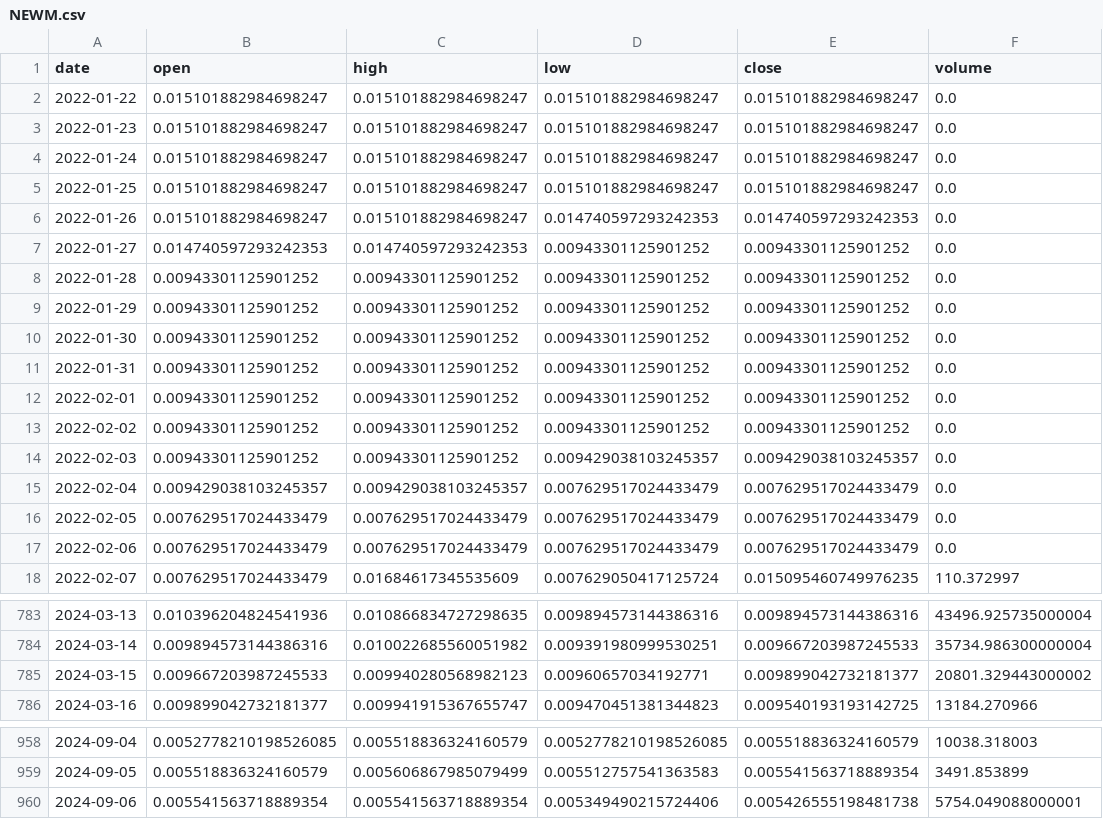
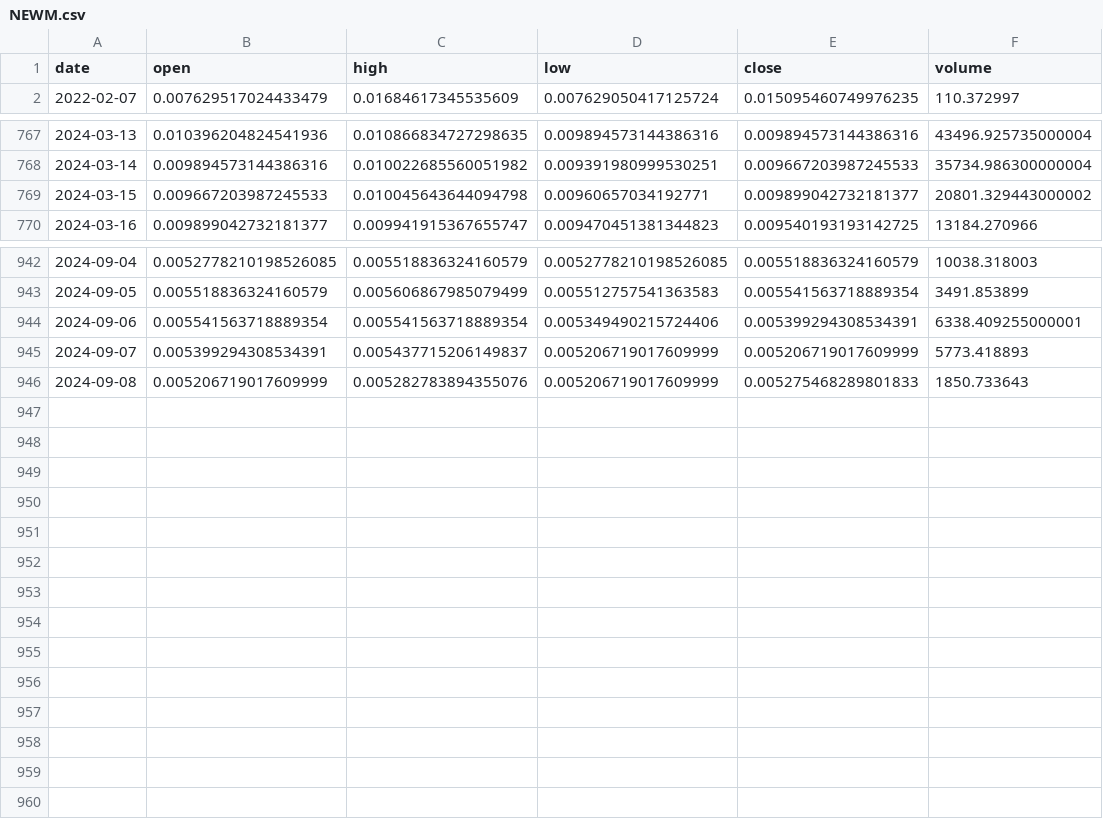
Before and after one commit to Sapient-Predictive-Analytics/dataportal, a CSV file: tokens/NEWM.csv, drawn as a sheet; only a part is shown, gaps mark what is left out.

```diff
--- a/tokens/NEWM.csv
+++ b/tokens/NEWM.csv
@@ -1,18 +1,2 @@
 date,open,high,low,close,volume
-2022-01-22,0.015101882984698247,0.015101882984698247,0.015101882984698247,0.015101882984698247,0.0
-2022-01-23,0.015101882984698247,0.015101882984698247,0.015101882984698247,0.015101882984698247,0.0
-2022-01-24,0.015101882984698247,0.015101882984698247,0.015101882984698247,0.015101882984698247,0.0
-2022-01-25,0.015101882984698247,0.015101882984698247,0.015101882984698247,0.015101882984698247,0.0
-2022-01-26,0.015101882984698247,0.015101882984698247,0.014740597293242353,0.014740597293242353,0.0
-2022-01-27,0.014740597293242353,0.014740597293242353,0.00943301125901252,0.00943301125901252,0.0
-2022-01-28,0.00943301125901252,0.00943301125901252,0.00943301125901252,0.00943301125901252,0.0
-2022-01-29,0.00943301125901252,0.00943301125901252,0.00943301125901252,0.00943301125901252,0.0
-2022-01-30,0.00943301125901252,0.00943301125901252,0.00943301125901252,0.00943301125901252,0.0
-2022-01-31,0.00943301125901252,0.00943301125901252,0.00943301125901252,0.00943301125901252,0.0
-2022-02-01,0.00943301125901252,0.00943301125901252,0.00943301125901252,0.00943301125901252,0.0
-2022-02-02,0.00943301125901252,0.00943301125901252,0.00943301125901252,0.00943301125901252,0.0
-2022-02-03,0.00943301125901252,0.00943301125901252,0.009429038103245357,0.009429038103245357,0.0
-2022-02-04,0.009429038103245357,0.009429038103245357,0.007629517024433479,0.007629517024433479,0.0
-2022-02-05,0.007629517024433479,0.007629517024433479,0.007629517024433479,0.007629517024433479,0.0
-2022-02-06,0.007629517024433479,0.007629517024433479,0.007629517024433479,0.007629517024433479,0.0
 2022-02-07,0.007629517024433479,0.01684617345535609,0.007629050417125724,0.015095460749976235,110.372997
@@ -784,3 +768,3 @@ date,open,high,low,close,volume
 2024-03-14,0.009894573144386316,0.010022685560051982,0.009391980999530251,0.009667203987245533,35734.986300000004
-2024-03-15,0.009667203987245533,0.009940280568982123,0.00960657034192771,0.009899042732181377,20801.329443000002
+2024-03-15,0.009667203987245533,0.010045643644094798,0.00960657034192771,0.009899042732181377,20801.329443000002
 2024-03-16,0.009899042732181377,0.009941915367655747,0.009470451381344823,0.009540193193142725,13184.270966
@@ -959,2 +943,4 @@ date,open,high,low,close,volume
 2024-09-05,0.005518836324160579,0.005606867985079499,0.005512757541363583,0.005541563718889354,3491.853899
-2024-09-06,0.005541563718889354,0.005541563718889354,0.005349490215724406,0.005426555198481738,5754.049088000001
+2024-09-06,0.005541563718889354,0.005541563718889354,0.005349490215724406,0.005399294308534391,6338.409255000001
+2024-09-07,0.005399294308534391,0.005437715206149837,0.005206719017609999,0.005206719017609999,5773.418893
+2024-09-08,0.005206719017609999,0.005282783894355076,0.005206719017609999,0.005275468289801833,1850.733643
```
Also changed, not shown: tokens/MILK.csv.
